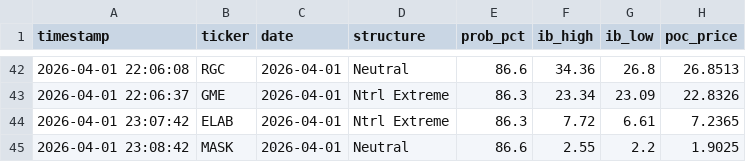
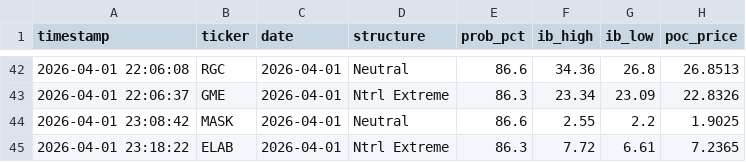
Before and after one commit to rickeybev3-afk/edgeiq, a CSV file: high_conviction_log.csv, drawn as a sheet; only a part is shown, gaps mark what is left out; removed rows and columns are numbered as before the commit, all else as after; the diff names each change by its address in the sheet, - before the commit and + after, or states it on an @@ line.

```diff
--- a/high_conviction_log.csv
+++ b/high_conviction_log.csv
-row 44: 2026-04-01 23:07:42 | ELAB | 2026-04-01 | Ntrl Extreme | 86.3 | 7.72 | 6.61 | 7.2365
+row 45: 2026-04-01 23:18:22 | ELAB | 2026-04-01 | Ntrl Extreme | 86.3 | 7.72 | 6.61 | 7.2365
```
